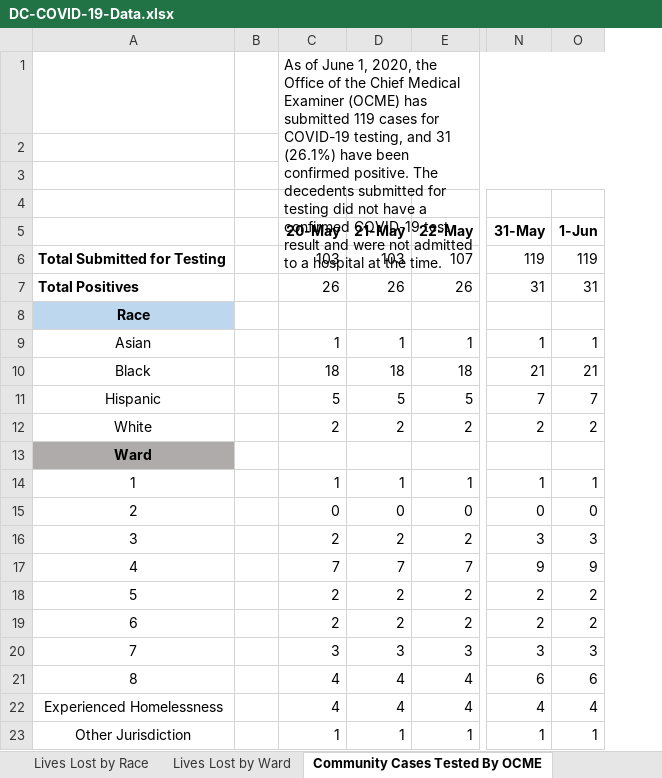
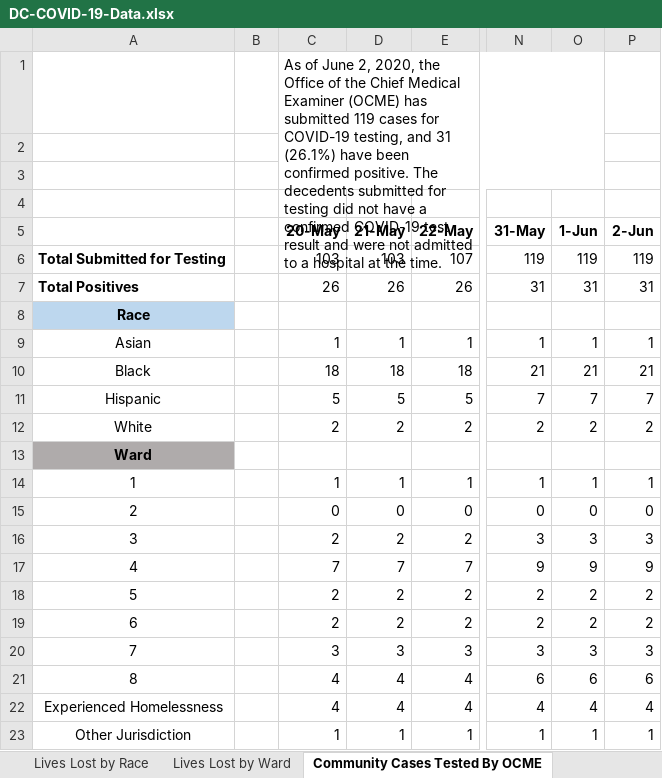
Before and after one commit to cobie8a/covid19-va-md-dc, an Excel workbook: temp/DC-COVID-19-Data.xlsx, sheet Community Cases Tested By OCME, drawn as a sheet; only a part is shown, gaps mark what is left out; values as stored, in another font and other column widths than the file's, no borders; the diff names each change by its address in the sheet, - before the commit and + after, or states it on an @@ line.

```diff
--- a/temp/DC-COVID-19-Data.xlsx (sheet Community Cases Tested By OCME)
+++ b/temp/DC-COVID-19-Data.xlsx (sheet Community Cases Tested By OCME)
+column P (2-Jun), rows 6-23: 119 | 31 |  | 1 | 21 | 7 | 2 |  | 1 | 0 | 3 | 9 | 2 | 2 | 3 | 6 | 4 | 1
-C1 (20-May): …of June 1, 2020, the…
+C1 (20-May): …of June 2, 2020, the…
```
Also changed, not shown: sheet Long-Term Care Facilities, sheet Lives Lost by Race, sheet Lives Lost by Ward, sheet Total Cases by Ward, sheet Total Cases by Race, sheet Overal Stats, covid-19.xlsx, 10 other files.
